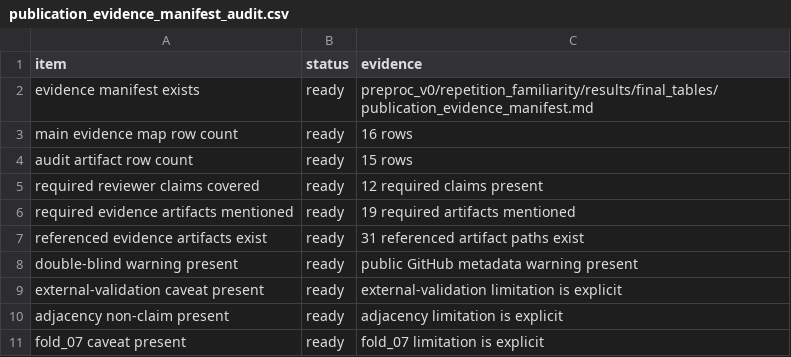
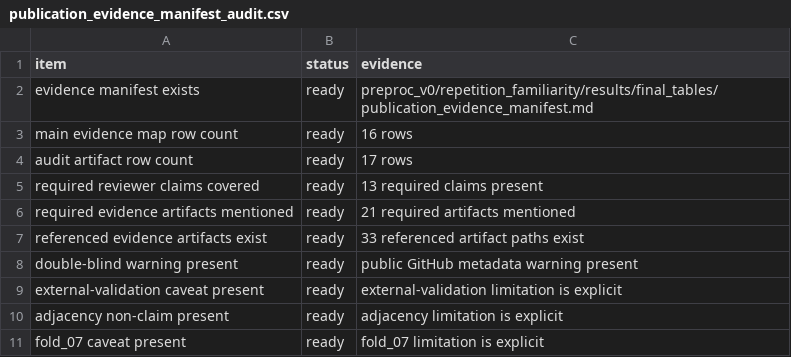
Before and after one commit to XialeiH/ReGraph-VLM, a CSV file: preproc_v0/repetition_familiarity/results/final_tables/publication_evidence_manifest_audit.csv, drawn as a sheet.

```diff
--- a/preproc_v0/repetition_familiarity/results/final_tables/publication_evidence_manifest_audit.csv
+++ b/preproc_v0/repetition_familiarity/results/final_tables/publication_evidence_manifest_audit.csv
@@ -3,6 +3,6 @@ evidence manifest exists,ready,preproc_v0/repetition_familiarity/results/final_t
 main evidence map row count,ready,16 rows
-audit artifact row count,ready,15 rows
-required reviewer claims covered,ready,12 required claims present
-required evidence artifacts mentioned,ready,19 required artifacts mentioned
-referenced evidence artifacts exist,ready,31 referenced artifact paths exist
+audit artifact row count,ready,17 rows
+required reviewer claims covered,ready,13 required claims present
+required evidence artifacts mentioned,ready,21 required artifacts mentioned
+referenced evidence artifacts exist,ready,33 referenced artifact paths exist
 double-blind warning present,ready,public GitHub metadata warning present
```
Also changed, not shown: preproc_v0/repetition_familiarity/results/final_tables/anonymous_bundle_manifest.csv, 4 other files.
